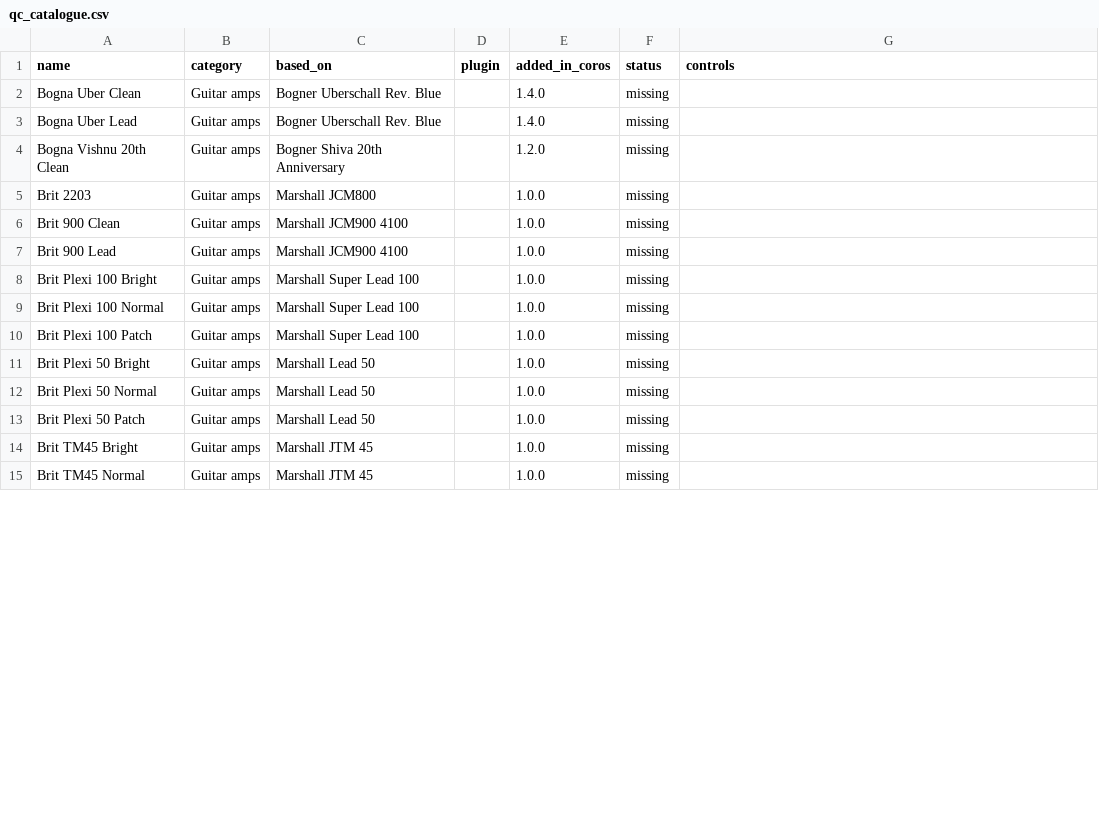
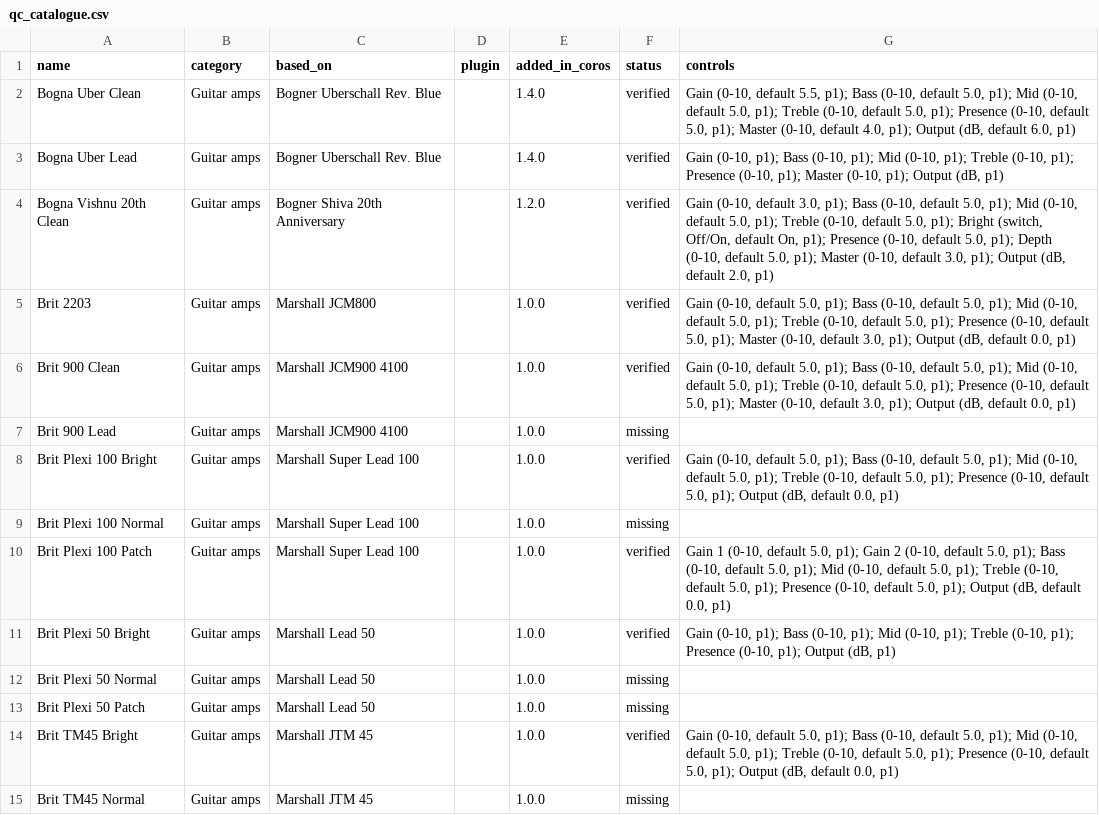
Before and after one commit to elkraezse/quad-cortex-device-database, a CSV file: data/qc_catalogue.csv, drawn as a sheet; only a part is shown; the diff covers the shown part only.

```diff
--- a/data/qc_catalogue.csv
+++ b/data/qc_catalogue.csv
@@ -1,15 +1,15 @@
 name,category,based_on,plugin,added_in_coros,status,controls
-Bogna Uber Clean,Guitar amps,Bogner Uberschall Rev. Blue,,1.4.0,missing,
-Bogna Uber Lead,Guitar amps,Bogner Uberschall Rev. Blue,,1.4.0,missing,
-Bogna Vishnu 20th Clean,Guitar amps,Bogner Shiva 20th Anniversary,,1.2.0,missing,
-Brit 2203,Guitar amps,Marshall JCM800,,1.0.0,missing,
-Brit 900 Clean,Guitar amps,Marshall JCM900 4100,,1.0.0,missing,
+Bogna Uber Clean,Guitar amps,Bogner Uberschall Rev. Blue,,1.4.0,verified,"Gain (0-10, default 5.5, p1); Bass (0-10, default 5.0, p1); Mid (0-10, default 5.0, p1); Treble (0-10, default 5.0, p1); Presence (0-10, default 5.0, p1); Master (0-10, default 4.0, p1); Output (dB, default 6.0, p1)"
+Bogna Uber Lead,Guitar amps,Bogner Uberschall Rev. Blue,,1.4.0,verified,"Gain (0-10, p1); Bass (0-10, p1); Mid (0-10, p1); Treble (0-10, p1); Presence (0-10, p1); Master (0-10, p1); Output (dB, p1)"
+Bogna Vishnu 20th Clean,Guitar amps,Bogner Shiva 20th Anniversary,,1.2.0,verified,"Gain (0-10, default 3.0, p1); Bass (0-10, default 5.0, p1); Mid (0-10, default 5.0, p1); Treble (0-10, default 5.0, p1); Bright (switch, Off/On, default On, p1); Presence (0-10, default 5.0, p1); Depth (0-10, default 5.0, p1); Master (0-10, default 3.0, p1); Output (dB, default 2.0, p1)"
+Brit 2203,Guitar amps,Marshall JCM800,,1.0.0,verified,"Gain (0-10, default 5.0, p1); Bass (0-10, default 5.0, p1); Mid (0-10, default 5.0, p1); Treble (0-10, default 5.0, p1); Presence (0-10, default 5.0, p1); Master (0-10, default 3.0, p1); Output (dB, default 0.0, p1)"
+Brit 900 Clean,Guitar amps,Marshall JCM900 4100,,1.0.0,verified,"Gain (0-10, default 5.0, p1); Bass (0-10, default 5.0, p1); Mid (0-10, default 5.0, p1); Treble (0-10, default 5.0, p1); Presence (0-10, default 5.0, p1); Master (0-10, default 3.0, p1); Output (dB, default 0.0, p1)"
 Brit 900 Lead,Guitar amps,Marshall JCM900 4100,,1.0.0,missing,
-Brit Plexi 100 Bright,Guitar amps,Marshall Super Lead 100,,1.0.0,missing,
+Brit Plexi 100 Bright,Guitar amps,Marshall Super Lead 100,,1.0.0,verified,"Gain (0-10, default 5.0, p1); Bass (0-10, default 5.0, p1); Mid (0-10, default 5.0, p1); Treble (0-10, default 5.0, p1); Presence (0-10, default 5.0, p1); Output (dB, default 0.0, p1)"
 Brit Plexi 100 Normal,Guitar amps,Marshall Super Lead 100,,1.0.0,missing,
-Brit Plexi 100 Patch,Guitar amps,Marshall Super Lead 100,,1.0.0,missing,
-Brit Plexi 50 Bright,Guitar amps,Marshall Lead 50,,1.0.0,missing,
+Brit Plexi 100 Patch,Guitar amps,Marshall Super Lead 100,,1.0.0,verified,"Gain 1 (0-10, default 5.0, p1); Gain 2 (0-10, default 5.0, p1); Bass (0-10, default 5.0, p1); Mid (0-10, default 5.0, p1); Treble (0-10, default 5.0, p1); Presence (0-10, default 5.0, p1); Output (dB, default 0.0, p1)"
+Brit Plexi 50 Bright,Guitar amps,Marshall Lead 50,,1.0.0,verified,"Gain (0-10, p1); Bass (0-10, p1); Mid (0-10, p1); Treble (0-10, p1); Presence (0-10, p1); Output (dB, p1)"
 Brit Plexi 50 Normal,Guitar amps,Marshall Lead 50,,1.0.0,missing,
 Brit Plexi 50 Patch,Guitar amps,Marshall Lead 50,,1.0.0,missing,
-Brit TM45 Bright,Guitar amps,Marshall JTM 45,,1.0.0,missing,
+Brit TM45 Bright,Guitar amps,Marshall JTM 45,,1.0.0,verified,"Gain (0-10, default 5.0, p1); Bass (0-10, default 5.0, p1); Mid (0-10, default 5.0, p1); Treble (0-10, default 5.0, p1); Presence (0-10, default 5.0, p1); Output (dB, default 0.0, p1)"
 Brit TM45 Normal,Guitar amps,Marshall JTM 45,,1.0.0,missing,
```
Also changed, not shown: 20 edited cells elsewhere in this file, 2 other files.
